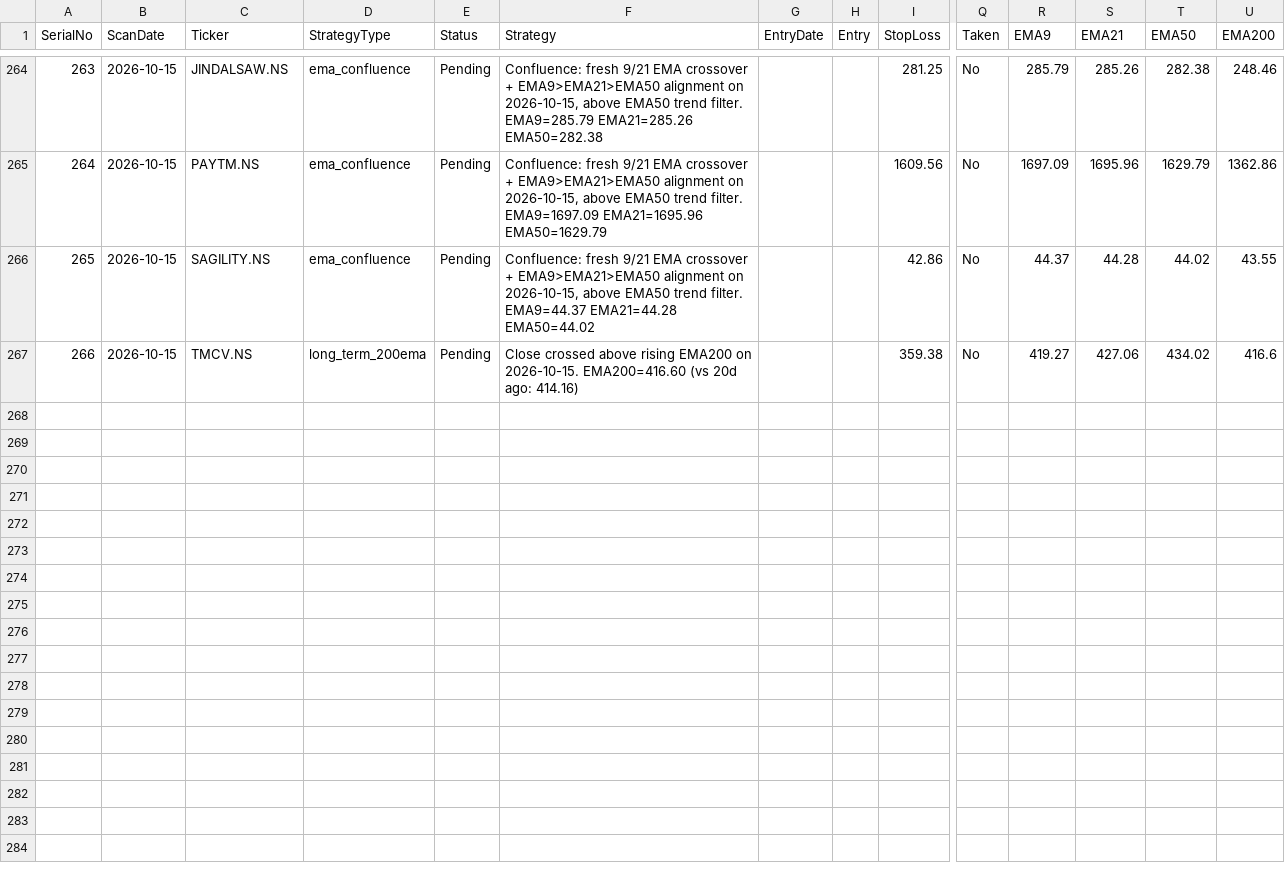
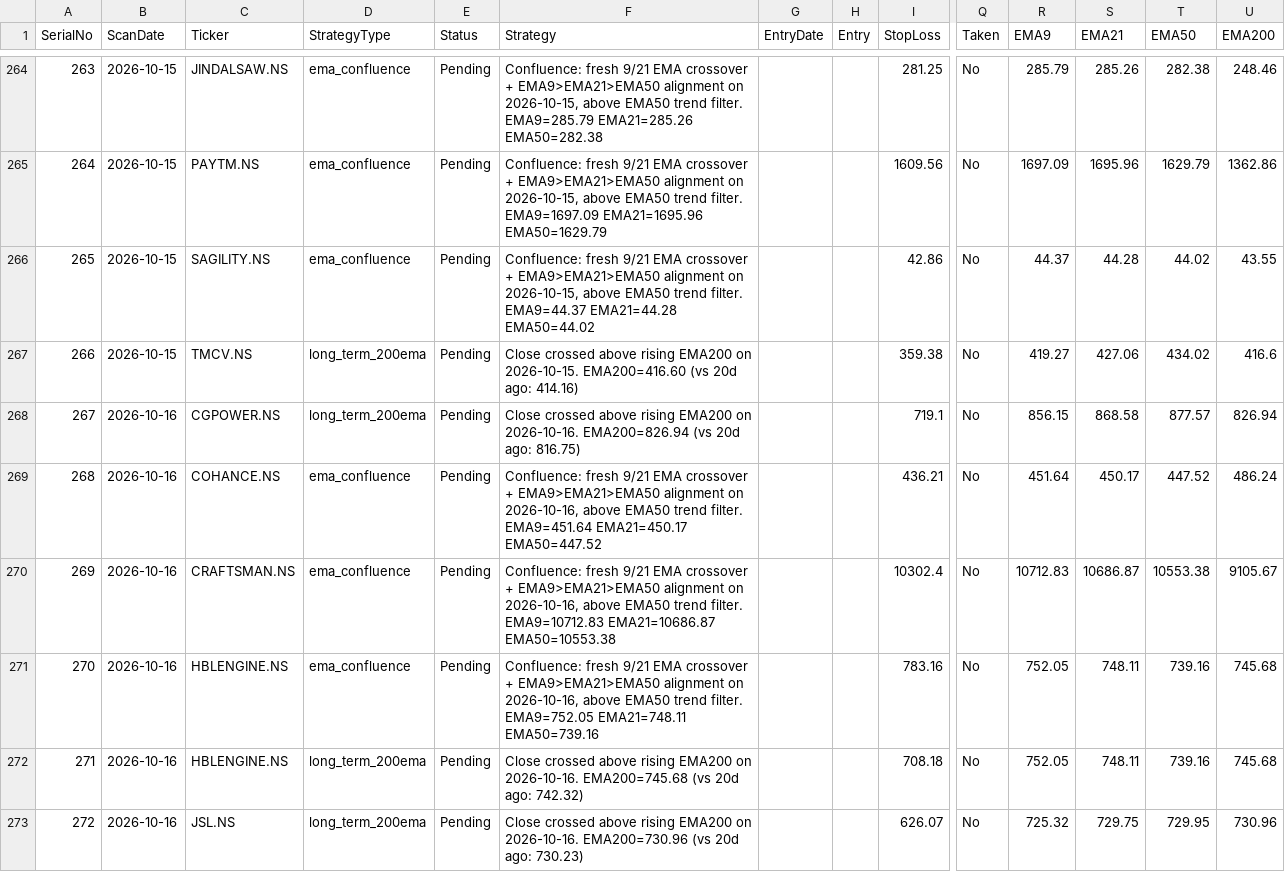
Before and after one commit to Jinish2023/ema_swing, a CSV file: results.csv, drawn as a sheet; only a part is shown, gaps mark what is left out; rows hold the shown columns only; the diff names each change by its address in the sheet, - before the commit and + after, or states it on an @@ line.

Commit message:
Update results.csv (scan)

```diff
--- a/results.csv
+++ b/results.csv
+row 268: 267 | 2026-10-16 | CGPOWER.NS | long_term_200ema | Pending | Close crossed above rising EMA200 on 2026-10-16. EMA200=826.94 (vs 20d ago: 816.75) |  |  | 719.1 | No | 856.15 | 868.58 | 877.57 | 826.94
+row 269: 268 | 2026-10-16 | COHANCE.NS | ema_confluence | Pending | Confluence: fresh 9/21 EMA crossover + EMA9>EMA21>EMA50 alignment on 2026-10-16, above EMA50 trend filter. EMA9=451.64 EMA21=450.17 EMA50=447.52 |  |  | 436.21 | No | 451.64 | 450.17 | 447.52 | 486.24
+row 270: 269 | 2026-10-16 | CRAFTSMAN.NS | ema_confluence | Pending | Confluence: fresh 9/21 EMA crossover + EMA9>EMA21>EMA50 alignment on 2026-10-16, above EMA50 trend filter. EMA9=10712.83 EMA21=10686.87 EMA50=10553.38 |  |  | 10302.4 | No | 10712.83 | 10686.87 | 10553.38 | 9105.67
+row 271: 270 | 2026-10-16 | HBLENGINE.NS | ema_confluence | Pending | Confluence: fresh 9/21 EMA crossover + EMA9>EMA21>EMA50 alignment on 2026-10-16, above EMA50 trend filter. EMA9=752.05 EMA21=748.11 EMA50=739.16 |  |  | 783.16 | No | 752.05 | 748.11 | 739.16 | 745.68
+row 272: 271 | 2026-10-16 | HBLENGINE.NS | long_term_200ema | Pending | Close crossed above rising EMA200 on 2026-10-16. EMA200=745.68 (vs 20d ago: 742.32) |  |  | 708.18 | No | 752.05 | 748.11 | 739.16 | 745.68
+row 273: 272 | 2026-10-16 | JSL.NS | long_term_200ema | Pending | Close crossed above rising EMA200 on 2026-10-16. EMA200=730.96 (vs 20d ago: 730.23) |  |  | 626.07 | No | 725.32 | 729.75 | 729.95 | 730.96
```
